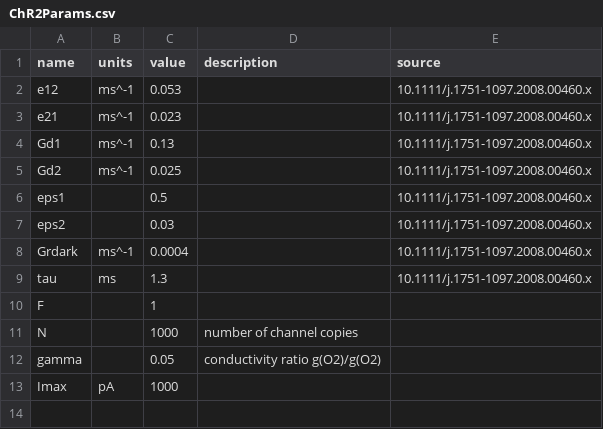
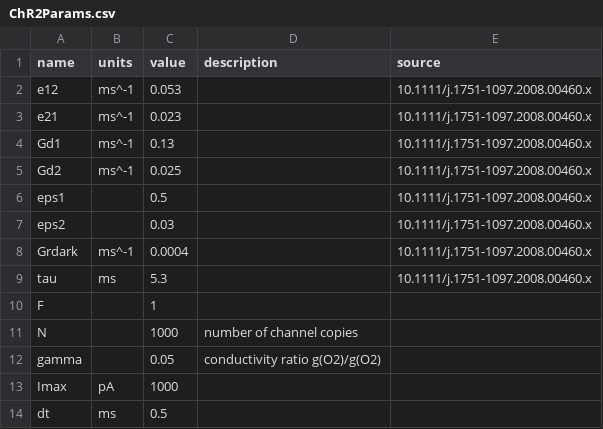
Before and after one commit to vitalylerner/hello-world, a CSV file: unit_sim/ChR2Params.csv, drawn as a sheet.

```diff
--- a/unit_sim/ChR2Params.csv
+++ b/unit_sim/ChR2Params.csv
@@ -8,3 +8,3 @@ eps2,,0.03,,10.1111/j.1751-1097.2008.00460.x
 Grdark,ms^-1,0.0004,,10.1111/j.1751-1097.2008.00460.x
-tau,ms,1.3,,10.1111/j.1751-1097.2008.00460.x
+tau,ms,5.3,,10.1111/j.1751-1097.2008.00460.x
 F,,1,,
@@ -13 +13,2 @@ gamma,,0.05,conductivity ratio g(O2)/g(O2),
 Imax,pA,1000,,
+dt,ms,0.5,,
```
Also changed, not shown: 1 other file.
